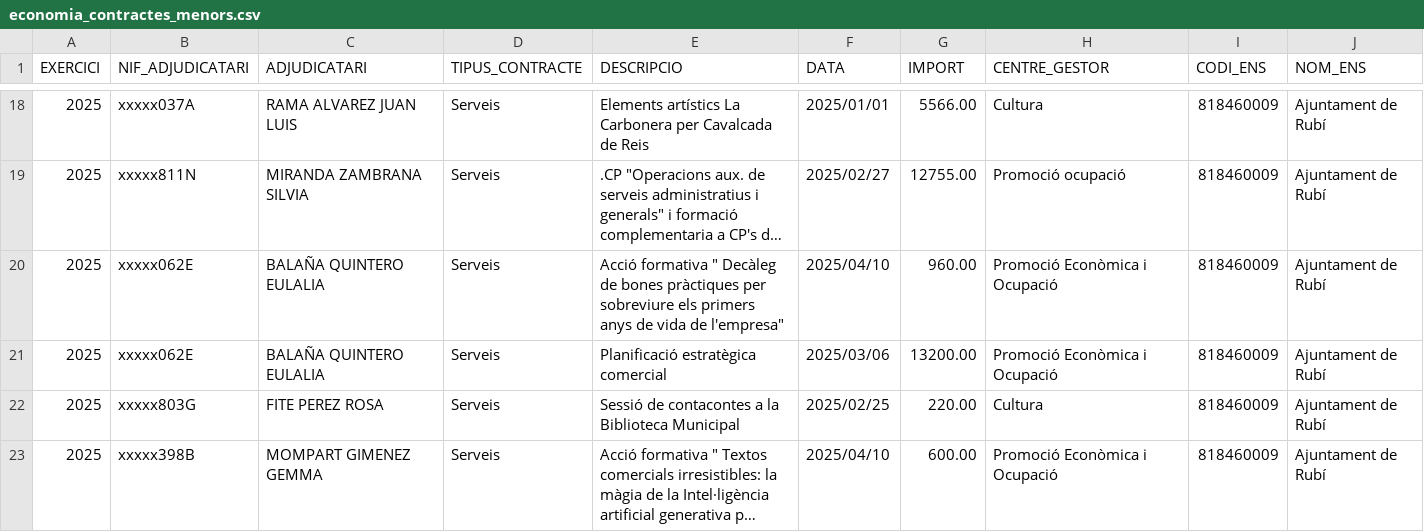
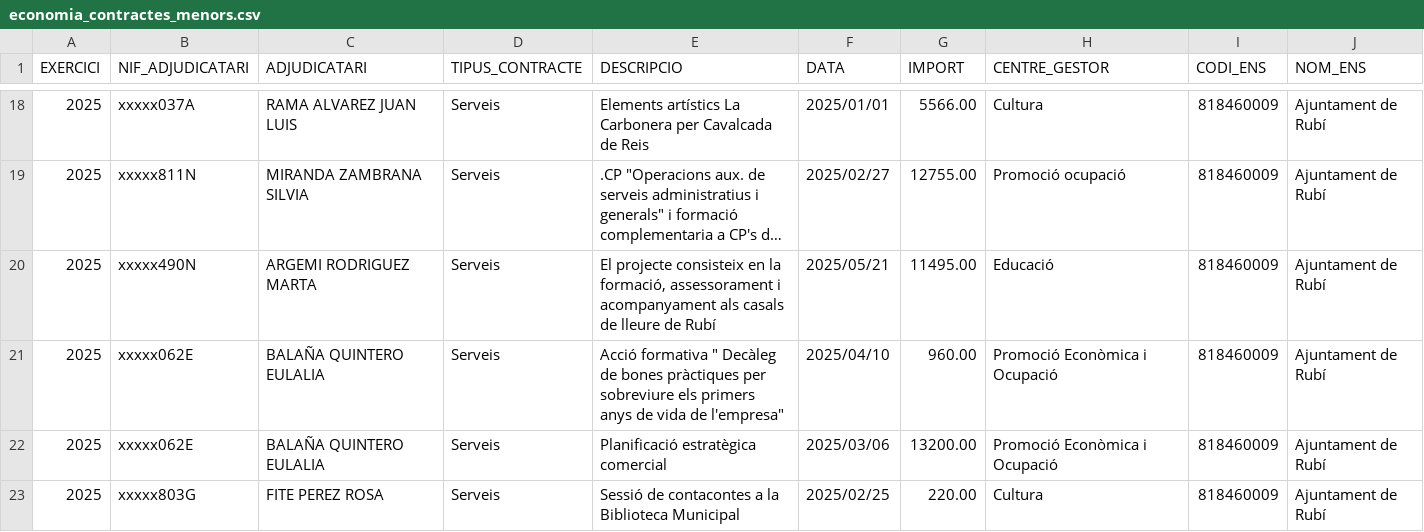
Before and after one commit to ajrubi/opendata, a CSV file: datasets/csv/economia_contractes_menors.csv, drawn as a sheet; only a part is shown, gaps mark what is left out; the shorter side is filled out with more unchanged rows; long unchanged cells end in …; the diff covers the shown part only; the diff names each change by its address in the sheet, - before the commit and + after, or states it on an @@ line.

Commit message:
Pujada dels datasets en data 04-06-2025

```diff
--- a/datasets/csv/economia_contractes_menors.csv
+++ b/datasets/csv/economia_contractes_menors.csv
+row 20: 2025 | xxxxx490N | ARGEMI RODRIGUEZ MARTA | Serveis | El projecte consisteix en la formació, assessorament i acompanyament als casals de lleure de Rubí | 2025/05/21 | 11495.00 | Educació | 818460009 | Ajuntament de Rubí
```
Also changed, not shown: 9 added rows elsewhere in this file, datasets/csv/demografia_moviments.csv, datasets/csv/economia_despeses_institucionals.csv, 9 other files.
